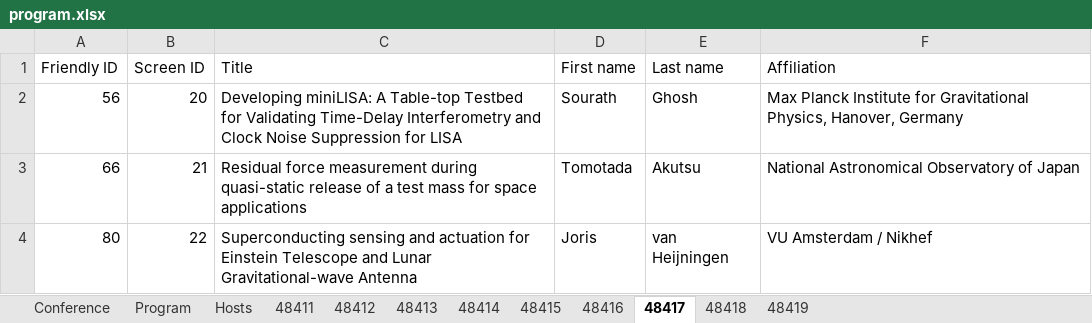
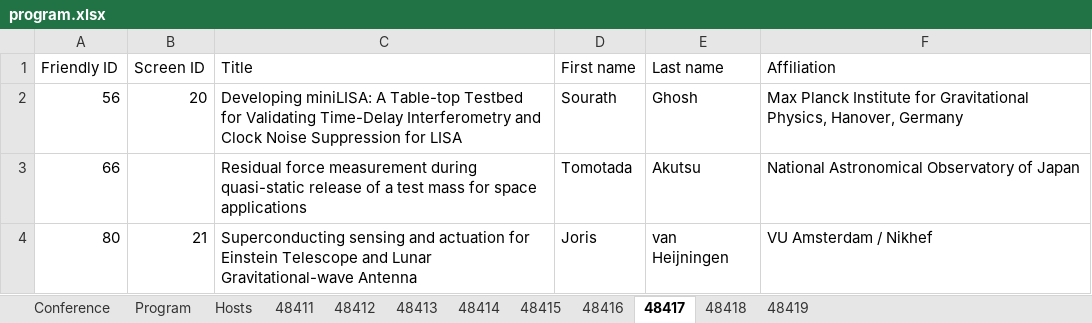
Before and after one commit to pisa-conf/gwadw26, an Excel workbook: program.xlsx, sheet 48417, drawn as a sheet; values as stored, in another font and other column widths than the file's, no borders; the diff names each change by its address in the sheet, - before the commit and + after, or states it on an @@ line.

Commit message:
small change to program screen ordedr: removed 66

```diff
--- a/program.xlsx (sheet 48417)
+++ b/program.xlsx (sheet 48417)
-B3 (Screen ID): 21
+B3 (Screen ID): (empty)
-B4 (Screen ID): 22
+B4 (Screen ID): 21
```
